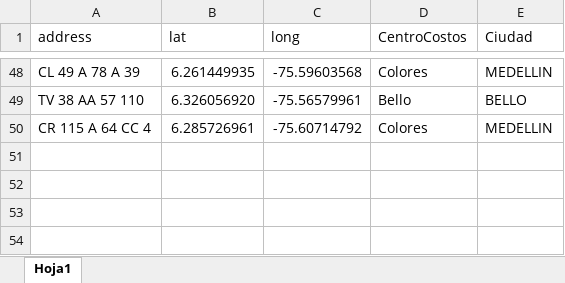
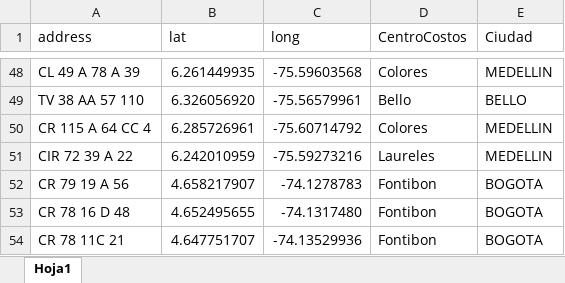
Before and after one commit to EstefaniaEcheverry/Inmuebles, an Excel workbook: data/Localizaciones.corr.xlsx, sheet Hoja1, drawn as a sheet; only a part is shown, gaps mark what is left out; values as stored, in another font and other column widths than the file's, no borders; the diff names each change by its address in the sheet, - before the commit and + after, or states it on an @@ line.

```diff
--- a/data/Localizaciones.corr.xlsx (sheet Hoja1)
+++ b/data/Localizaciones.corr.xlsx (sheet Hoja1)
+row 51: CIR 72 39 A 22 | 6.242010959 | -75.59273216 | Laureles | MEDELLIN
+row 52: CR 79 19 A 56 | 4.658217907 | -74.1278783 | Fontibon | BOGOTA
+row 53: CR 78 16 D 48 | 4.652495655 | -74.1317480 | Fontibon | BOGOTA
+row 54: CR 78 11C 21 | 4.647751707 | -74.13529936 | Fontibon | BOGOTA
```
Also changed, not shown: 6 other files.
